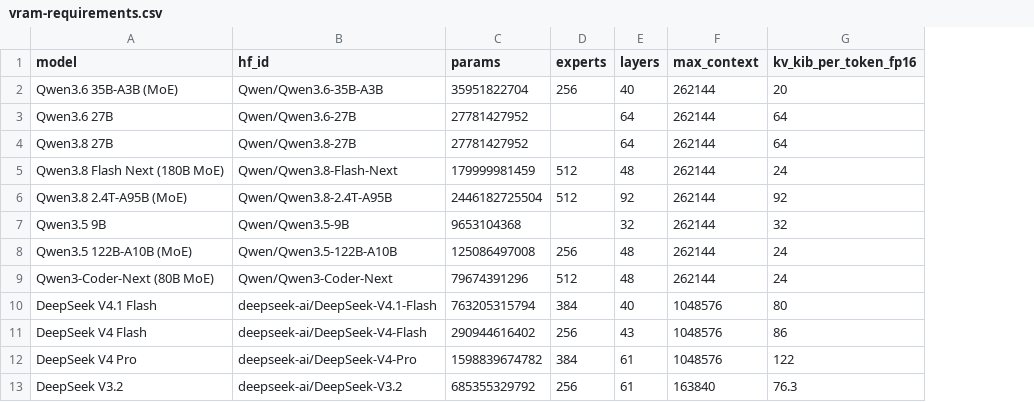
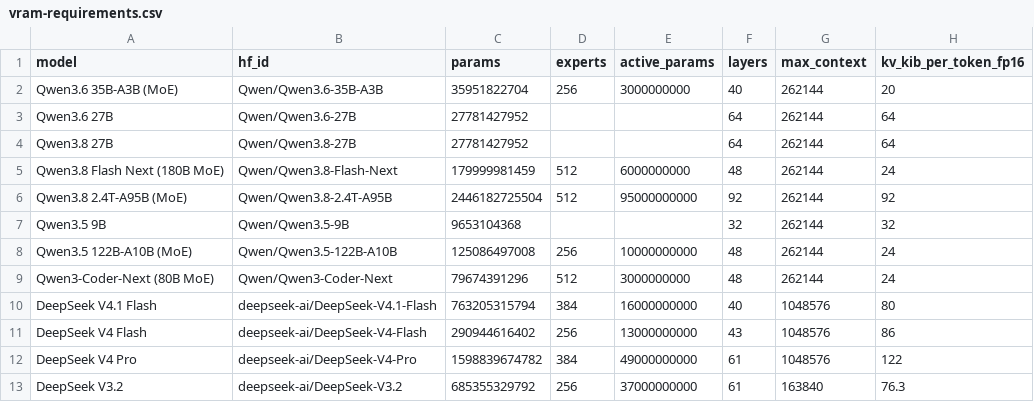
Before and after one commit to 159753a52/llm-vram-calculator, a CSV file: data/vram-requirements.csv, drawn as a sheet; only a part is shown; the diff names each change by its address in the sheet, - before the commit and + after, or states it on an @@ line.

Commit message:
Add active parameter counts for MoE presets

```diff
--- a/data/vram-requirements.csv
+++ b/data/vram-requirements.csv
+column E (active_params), rows 2-13: 3000000000 |  |  | 6000000000 | 95000000000 |  | 10000000000 | 3000000000 | 16000000000 | 13000000000 | 49000000000 | 37000000000
```
Also changed, not shown: 5 other files.
